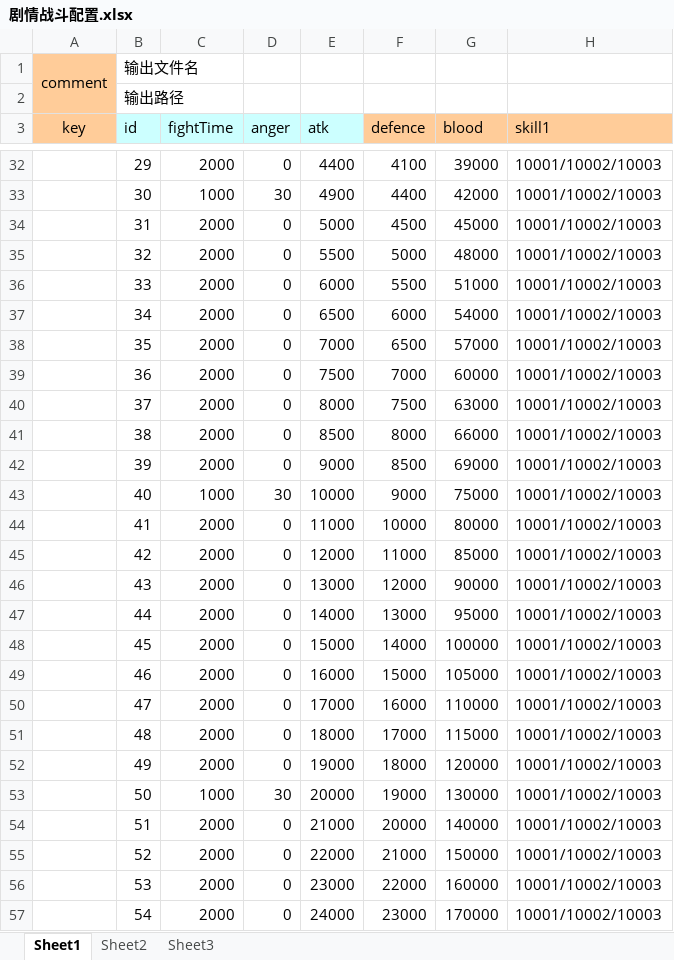
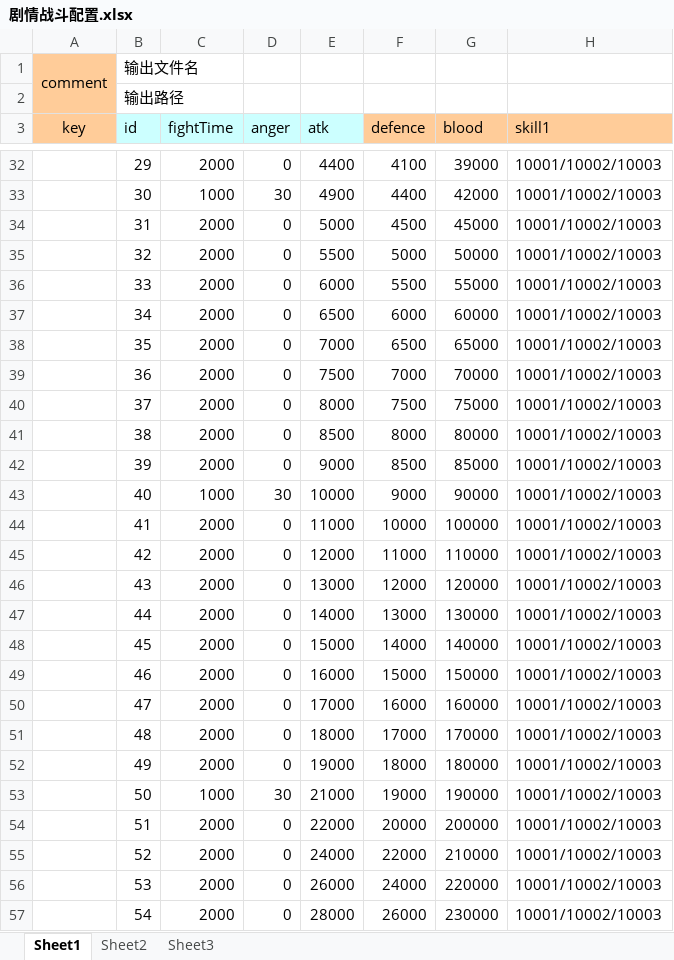
Before and after one commit to nsnwz/youjiang_svr, an Excel workbook: config/data/剧情战斗配置.xlsx, sheet Sheet1, drawn as a sheet; only a part is shown, gaps mark what is left out; values as stored, in another font and other column widths than the file's, no borders; the diff covers the shown part only; the diff names each change by its address in the sheet, - before the commit and + after, or states it on an @@ line.

```diff
--- a/config/data/剧情战斗配置.xlsx (sheet Sheet1)
+++ b/config/data/剧情战斗配置.xlsx (sheet Sheet1)
-G35 (blood): 48000
+G35 (blood): 50000
-G36 (blood): 51000
+G36 (blood): 55000
-G37 (blood): 54000
+G37 (blood): 60000
-G38 (blood): 57000
+G38 (blood): 65000
-G39 (blood): 60000
+G39 (blood): 70000
-G40 (blood): 63000
+G40 (blood): 75000
-G41 (blood): 66000
+G41 (blood): 80000
-G42 (blood): 69000
+G42 (blood): 85000
-G43 (blood): 75000
+G43 (blood): 90000
-G44 (blood): 80000
+G44 (blood): 100000
-G45 (blood): 85000
+G45 (blood): 110000
-G46 (blood): 90000
+G46 (blood): 120000
-G47 (blood): 95000
+G47 (blood): 130000
-G48 (blood): 100000
+G48 (blood): 140000
-G49 (blood): 105000
+G49 (blood): 150000
-G50 (blood): 110000
+G50 (blood): 160000
-G51 (blood): 115000
+G51 (blood): 170000
-G52 (blood): 120000
+G52 (blood): 180000
-E53 (atk): 20000
+E53 (atk): 21000
-G53 (blood): 130000
+G53 (blood): 190000
-E54 (atk): 21000
+E54 (atk): 22000
-G54 (blood): 140000
+G54 (blood): 200000
-E55 (atk): 22000
+E55 (atk): 24000
-F55 (defence): 21000
+F55 (defence): 22000
-G55 (blood): 150000
+G55 (blood): 210000
-E56 (atk): 23000
+E56 (atk): 26000
-F56 (defence): 22000
+F56 (defence): 24000
-G56 (blood): 160000
+G56 (blood): 220000
-E57 (atk): 24000
+E57 (atk): 28000
-F57 (defence): 23000
+F57 (defence): 26000
-G57 (blood): 170000
+G57 (blood): 230000
```
Also changed, not shown: 108 edited cells elsewhere in this sheet, config/data/任务成就.xlsx, config/data/无尽模式.xlsx, 9 other files.
